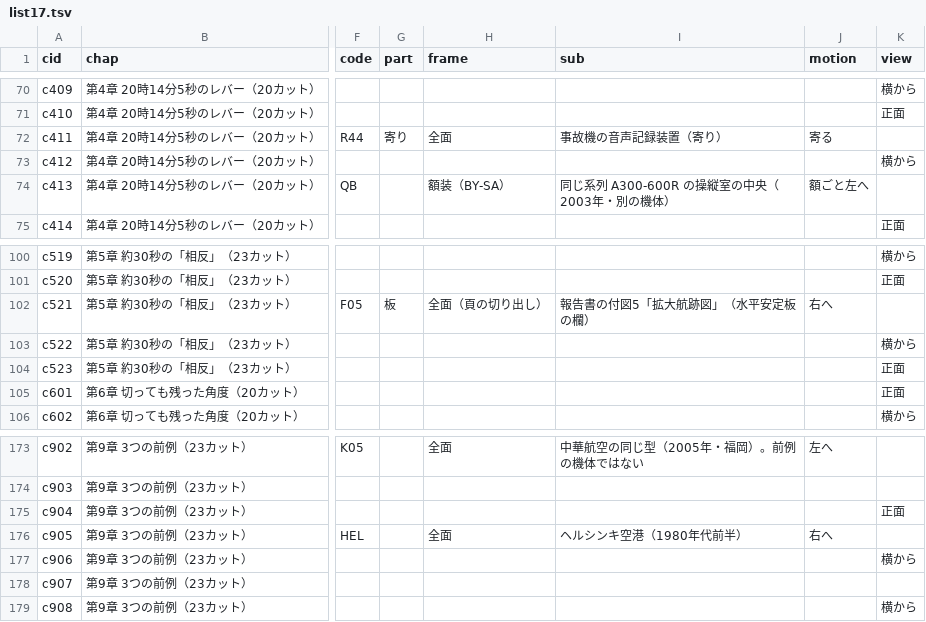
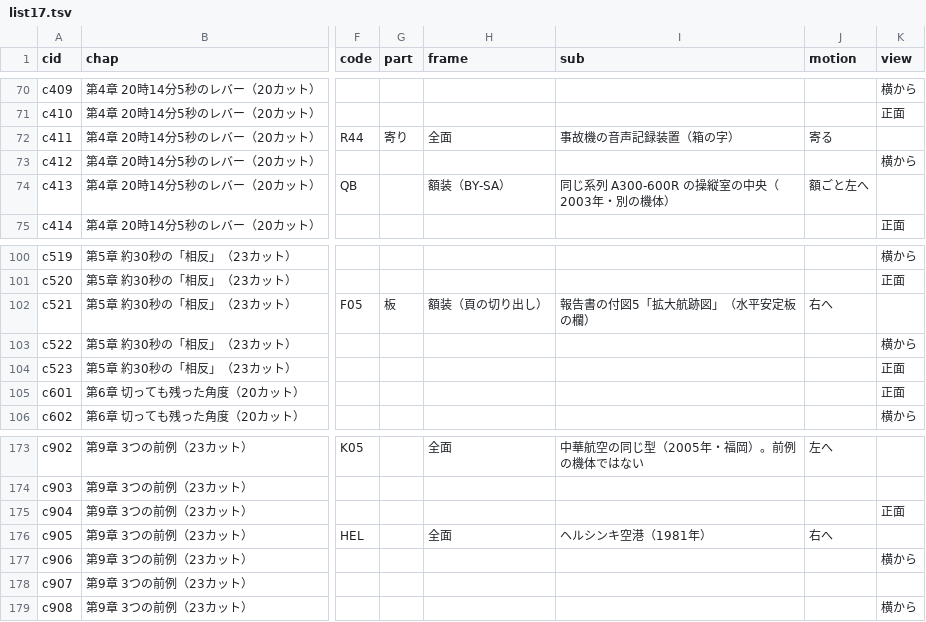
Before and after one commit to torotorotolo/zukai-engine, a TSV file: ref/ep17/eizou_build/list17.tsv, drawn as a sheet; only a part is shown, gaps mark what is left out; the diff covers the shown part only; the diff names each change by its address in the sheet, - before the commit and + after, or states it on an @@ line.

```diff
--- a/ref/ep17/eizou_build/list17.tsv
+++ b/ref/ep17/eizou_build/list17.tsv
-I72 (sub): 事故機の音声記録装置（寄り）
+I72 (sub): 事故機の音声記録装置（箱の字）
-H102 (frame): 全面（頁の切り出し）
+H102 (frame): 額装（頁の切り出し）
-I176 (sub): ヘルシンキ空港（1980年代前半）
+I176 (sub): ヘルシンキ空港（1981年）
```
Also changed, not shown: 36 edited cells elsewhere in this file, 41 other files.
